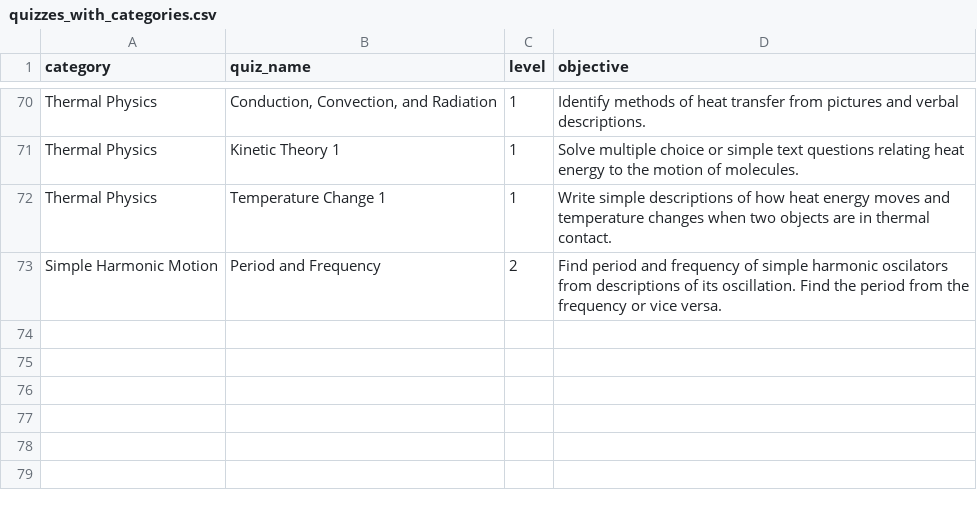
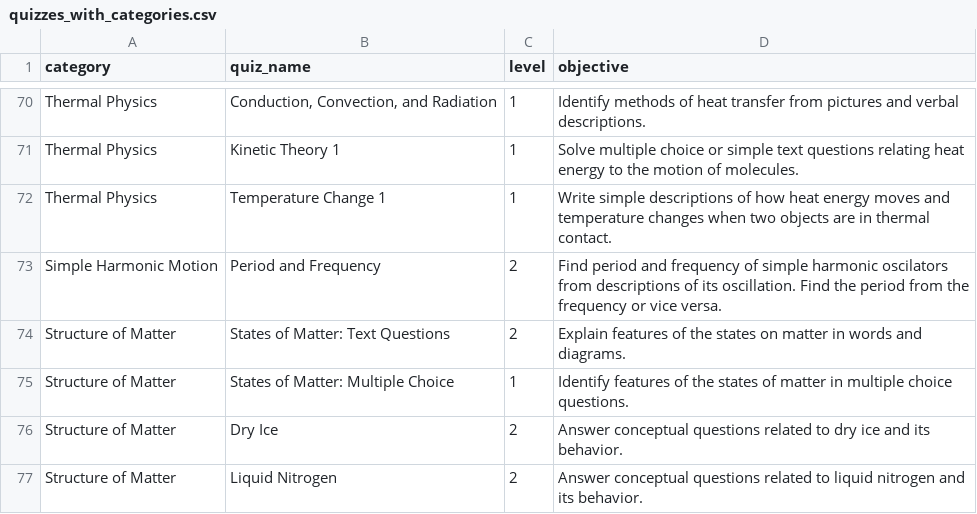
Before and after one commit to danielkuncik/progress_app, a CSV file: lib/seeds/quizzes_with_categories.csv, drawn as a sheet; only a part is shown, gaps mark what is left out; the diff names each change by its address in the sheet, - before the commit and + after, or states it on an @@ line.

Commit message:
Add javascript to create a quiz for each category

```diff
--- a/lib/seeds/quizzes_with_categories.csv
+++ b/lib/seeds/quizzes_with_categories.csv
+row 74: Structure of Matter | States of Matter: Text Questions | 2 | Explain features of the states on matter in words and diagrams.
+row 75: Structure of Matter | States of Matter: Multiple Choice | 1 | Identify features of the states of matter in multiple choice questions.
+row 76: Structure of Matter | Dry Ice | 2 | Answer conceptual questions related to dry ice and its behavior.
+row 77: Structure of Matter | Liquid Nitrogen | 2 | Answer conceptual questions related to liquid nitrogen and its behavior.
```
Also changed, not shown: 5 other files.
